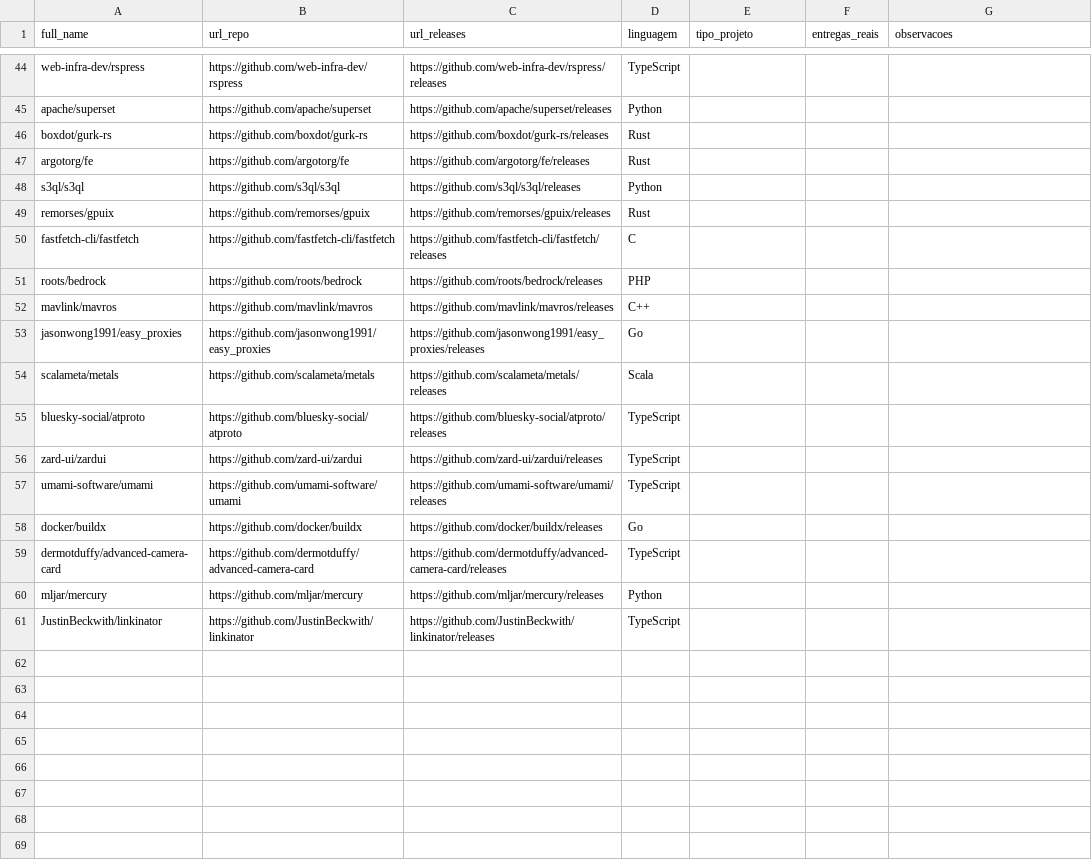
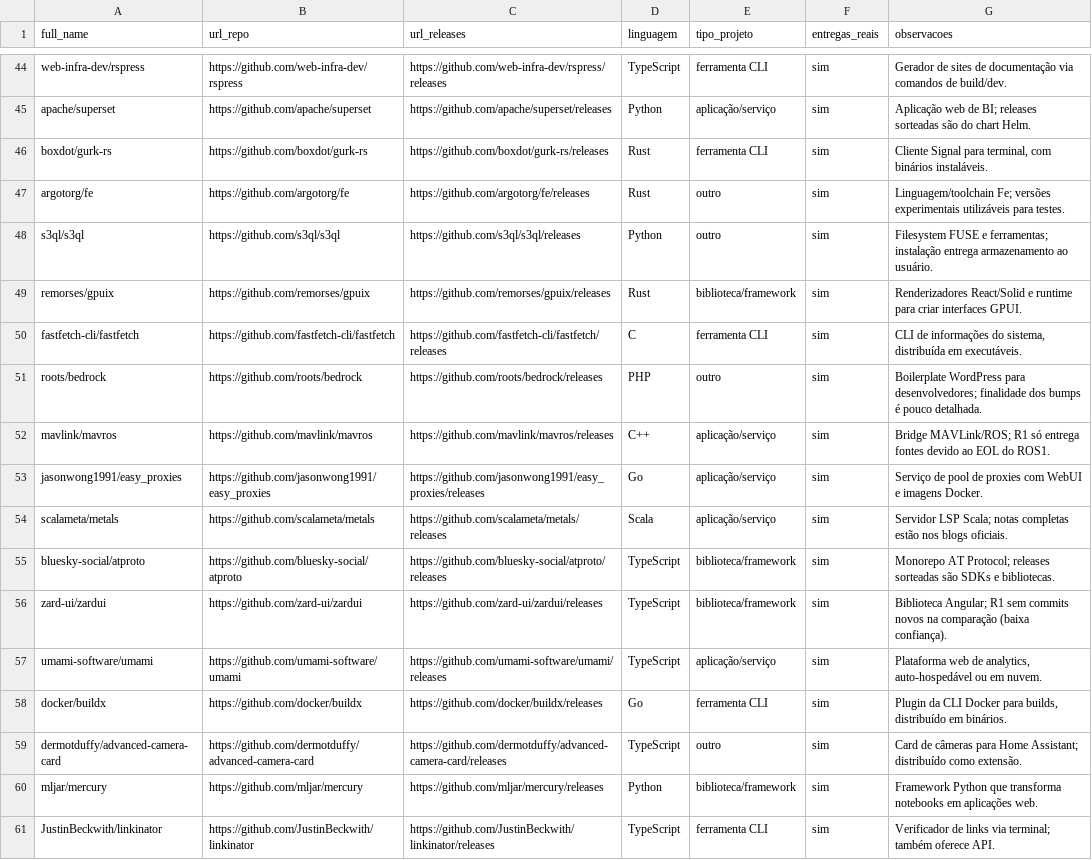
Before and after one commit to lab-medicao-experimentacao/lab03-mineracao-metricas-DORA, a CSV file: output/amostra_ouro/rotulos_B_repos.csv, drawn as a sheet; only a part is shown, gaps mark what is left out; the diff covers the shown part only; the diff names each change by its address in the sheet, - before the commit and + after, or states it on an @@ line.

```diff
--- a/output/amostra_ouro/rotulos_B_repos.csv
+++ b/output/amostra_ouro/rotulos_B_repos.csv
-E44 (tipo_projeto): (empty)
+E44 (tipo_projeto): ferramenta CLI
-F44:F61 (entregas_reais): (empty)
+F44:F61 (entregas_reais): sim
-G44 (observacoes): (empty)
+G44 (observacoes): Gerador de sites de documentação via comandos de build/dev.
-E45 (tipo_projeto): (empty)
+E45 (tipo_projeto): aplicação/serviço
-G45 (observacoes): (empty)
+G45 (observacoes): Aplicação web de BI; releases sorteadas são do chart Helm.
-E46 (tipo_projeto): (empty)
+E46 (tipo_projeto): ferramenta CLI
-G46 (observacoes): (empty)
+G46 (observacoes): Cliente Signal para terminal, com binários instaláveis.
-E47:E48 (tipo_projeto): (empty)
+E47:E48 (tipo_projeto): outro
-G47 (observacoes): (empty)
+G47 (observacoes): Linguagem/toolchain Fe; versões experimentais utilizáveis para testes.
-G48 (observacoes): (empty)
+G48 (observacoes): Filesystem FUSE e ferramentas; instalação entrega armazenamento ao usuário.
-E49 (tipo_projeto): (empty)
+E49 (tipo_projeto): biblioteca/framework
-G49 (observacoes): (empty)
+G49 (observacoes): Renderizadores React/Solid e runtime para criar interfaces GPUI.
-E50 (tipo_projeto): (empty)
+E50 (tipo_projeto): ferramenta CLI
-G50 (observacoes): (empty)
+G50 (observacoes): CLI de informações do sistema, distribuída em executáveis.
-E51 (tipo_projeto): (empty)
+E51 (tipo_projeto): outro
-G51 (observacoes): (empty)
+G51 (observacoes): Boilerplate WordPress para desenvolvedores; finalidade dos bumps é pouco detalhada.
-E52:E54 (tipo_projeto): (empty)
+E52:E54 (tipo_projeto): aplicação/serviço
-G52 (observacoes): (empty)
+G52 (observacoes): Bridge MAVLink/ROS; R1 só entrega fontes devido ao EOL do ROS1.
-G53 (observacoes): (empty)
+G53 (observacoes): Serviço de pool de proxies com WebUI e imagens Docker.
-G54 (observacoes): (empty)
+G54 (observacoes): Servidor LSP Scala; notas completas estão nos blogs oficiais.
-E55:E56 (tipo_projeto): (empty)
+E55:E56 (tipo_projeto): biblioteca/framework
-G55 (observacoes): (empty)
+G55 (observacoes): Monorepo AT Protocol; releases sorteadas são SDKs e bibliotecas.
-G56 (observacoes): (empty)
+G56 (observacoes): Biblioteca Angular; R1 sem commits novos na comparação (baixa confiança).
-E57 (tipo_projeto): (empty)
+E57 (tipo_projeto): aplicação/serviço
-G57 (observacoes): (empty)
+G57 (observacoes): Plataforma web de analytics, auto-hospedável ou em nuvem.
-E58 (tipo_projeto): (empty)
+E58 (tipo_projeto): ferramenta CLI
-G58 (observacoes): (empty)
+G58 (observacoes): Plugin da CLI Docker para builds, distribuído em binários.
-E59 (tipo_projeto): (empty)
+E59 (tipo_projeto): outro
-G59 (observacoes): (empty)
+G59 (observacoes): Card de câmeras para Home Assistant; distribuído como extensão.
-E60 (tipo_projeto): (empty)
+E60 (tipo_projeto): biblioteca/framework
-G60 (observacoes): (empty)
+G60 (observacoes): Framework Python que transforma notebooks em aplicações web.
-E61 (tipo_projeto): (empty)
+E61 (tipo_projeto): ferramenta CLI
-G61 (observacoes): (empty)
+G61 (observacoes): Verificador de links via terminal; também oferece API.
```
Also changed, not shown: 126 edited cells elsewhere in this file.
